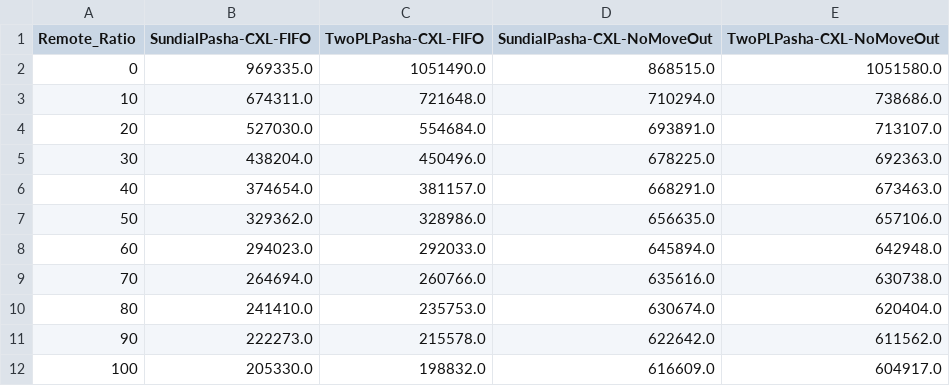
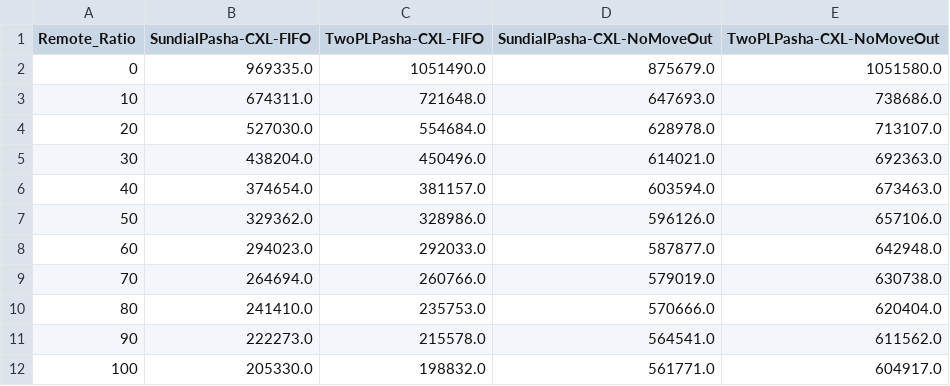
Before and after one commit to yibo-huang/tigon, a CSV file: results/remote_txn_overhead/202410230658/ycsb-migration-policy-50-0.csv, drawn as a sheet.

```diff
--- a/results/remote_txn_overhead/202410230658/ycsb-migration-policy-50-0.csv
+++ b/results/remote_txn_overhead/202410230658/ycsb-migration-policy-50-0.csv
@@ -1,12 +1,12 @@
 Remote_Ratio,SundialPasha-CXL-FIFO,TwoPLPasha-CXL-FIFO,SundialPasha-CXL-NoMoveOut,TwoPLPasha-CXL-NoMoveOut
-0,969335.0,1051490.0,868515.0,1051580.0
-10,674311.0,721648.0,710294.0,738686.0
-20,527030.0,554684.0,693891.0,713107.0
-30,438204.0,450496.0,678225.0,692363.0
-40,374654.0,381157.0,668291.0,673463.0
-50,329362.0,328986.0,656635.0,657106.0
-60,294023.0,292033.0,645894.0,642948.0
-70,264694.0,260766.0,635616.0,630738.0
-80,241410.0,235753.0,630674.0,620404.0
-90,222273.0,215578.0,622642.0,611562.0
-100,205330.0,198832.0,616609.0,604917.0
+0,969335.0,1051490.0,875679.0,1051580.0
+10,674311.0,721648.0,647693.0,738686.0
+20,527030.0,554684.0,628978.0,713107.0
+30,438204.0,450496.0,614021.0,692363.0
+40,374654.0,381157.0,603594.0,673463.0
+50,329362.0,328986.0,596126.0,657106.0
+60,294023.0,292033.0,587877.0,642948.0
+70,264694.0,260766.0,579019.0,630738.0
+80,241410.0,235753.0,570666.0,620404.0
+90,222273.0,215578.0,564541.0,611562.0
+100,205330.0,198832.0,561771.0,604917.0
```
Also changed, not shown: results/remote_txn_overhead/202410230658/tpcc-scc-overhead.csv, results/remote_txn_overhead/202410230658/ycsb-scc-overhead-50-0.99.csv, 23 other files.
